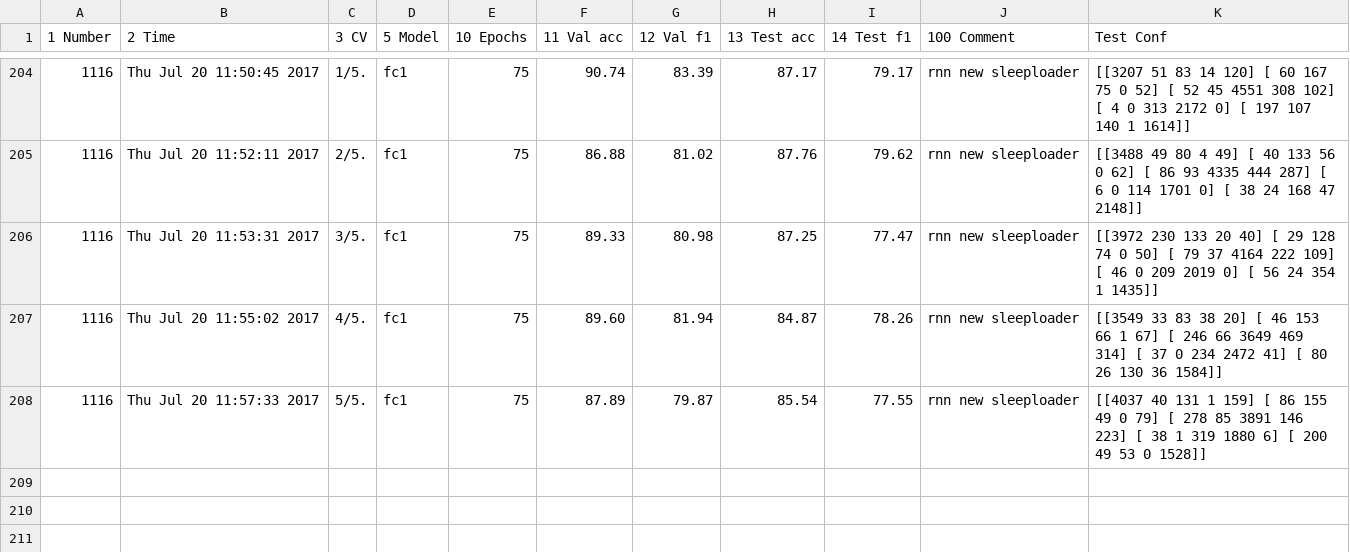
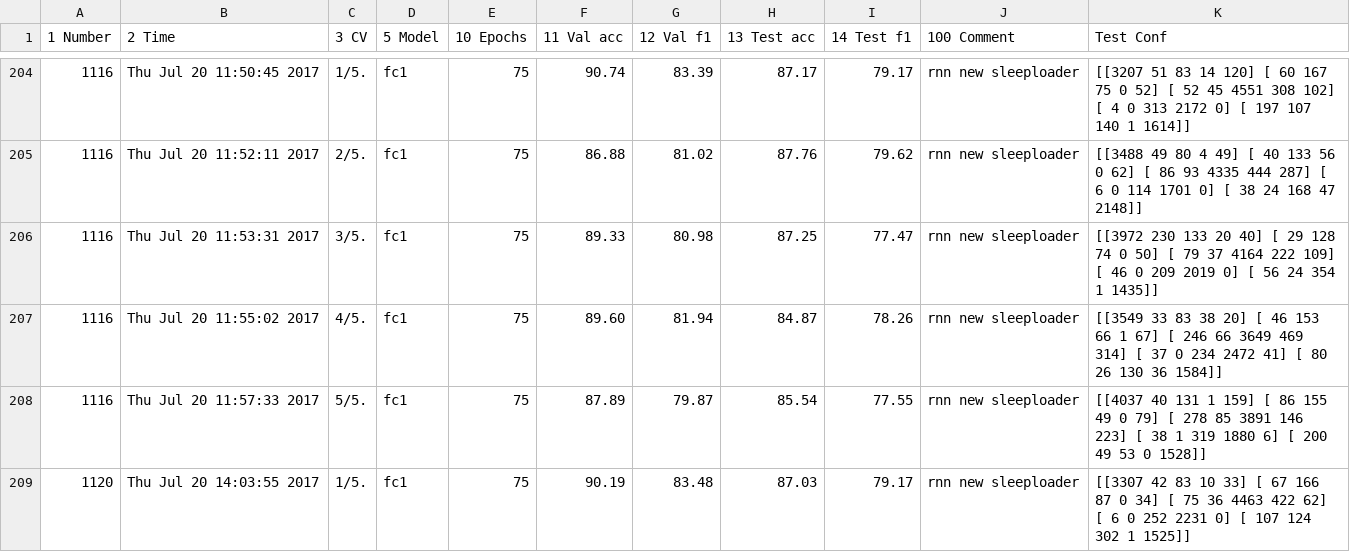
Before and after one commit to skjerns/AutoSleepScorerDev, a CSV file: experiments.csv, drawn as a sheet; only a part is shown, gaps mark what is left out.

```diff
--- a/experiments.csv
+++ b/experiments.csv
@@ -208 +208,2 @@
 1116;Thu Jul 20 11:57:33 2017;5/5.;fc1;75;87.89;79.87;85.54;77.55;rnn new sleeploader;[[4037   40  131    1  159] [  86  155   49    0   79] [ 278   85 3891  146  223] [  38    1  319 1880    6] [ 200   49   53    0 1528]]
+1120;Thu Jul 20 14:03:55 2017;1/5.;fc1;75;90.19;83.48;87.03;79.17;rnn new sleeploader;[[3307   42   83   10   33] [  67  166   87    0   34] [  75   36 4463  422   62] [   6    0  252 2231    0] [ 107  124  302    1 1525]]
```
Also changed, not shown: 7 other files.
